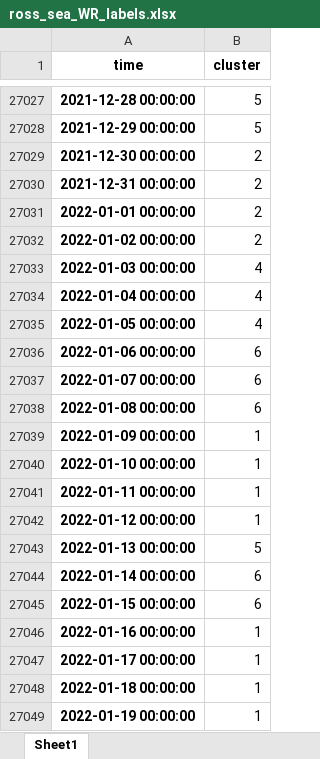
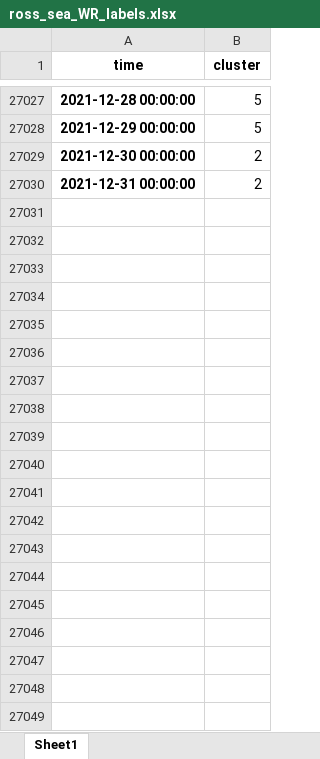
Before and after one commit to nram812/cpp, an Excel workbook: ross_sea_WR/data/ross_sea_WR_labels.xlsx, sheet Sheet1, drawn as a sheet; only a part is shown, gaps mark what is left out; values as stored, in another font and other column widths than the file's, no borders; the diff covers the shown part only; the diff names each change by its address in the sheet, - before the commit and + after, or states it on an @@ line.

```diff
--- a/ross_sea_WR/data/ross_sea_WR_labels.xlsx (sheet Sheet1)
+++ b/ross_sea_WR/data/ross_sea_WR_labels.xlsx (sheet Sheet1)
-row 27031: 2022-01-01 00:00:00 | 2
-row 27032: 2022-01-02 00:00:00 | 2
-row 27033: 2022-01-03 00:00:00 | 4
-row 27034: 2022-01-04 00:00:00 | 4
-row 27035: 2022-01-05 00:00:00 | 4
-row 27036: 2022-01-06 00:00:00 | 6
-row 27037: 2022-01-07 00:00:00 | 6
-row 27038: 2022-01-08 00:00:00 | 6
-row 27039: 2022-01-09 00:00:00 | 1
-row 27040: 2022-01-10 00:00:00 | 1
-row 27041: 2022-01-11 00:00:00 | 1
-row 27042: 2022-01-12 00:00:00 | 1
-row 27043: 2022-01-13 00:00:00 | 5
-row 27044: 2022-01-14 00:00:00 | 6
-row 27045: 2022-01-15 00:00:00 | 6
-row 27046: 2022-01-16 00:00:00 | 1
-row 27047: 2022-01-17 00:00:00 | 1
-row 27048: 2022-01-18 00:00:00 | 1
-row 27049: 2022-01-19 00:00:00 | 1
```
Also changed, not shown: 367 removed rows and 114 edited cells elsewhere in this sheet, 1 other file.
